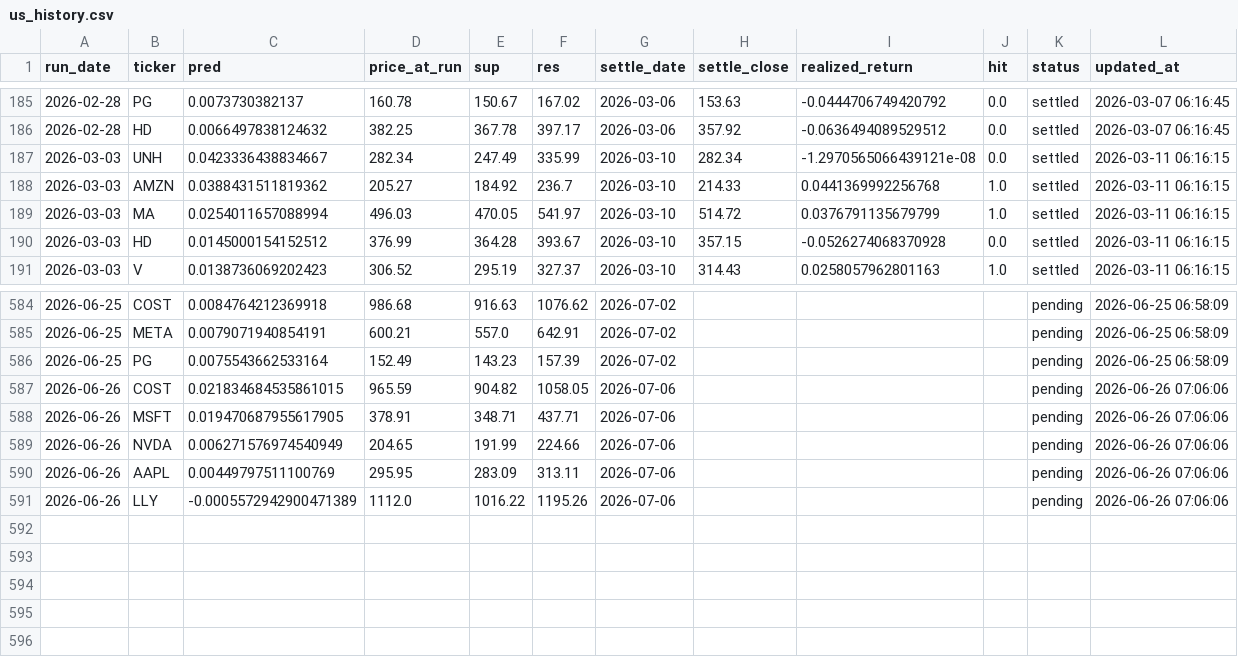
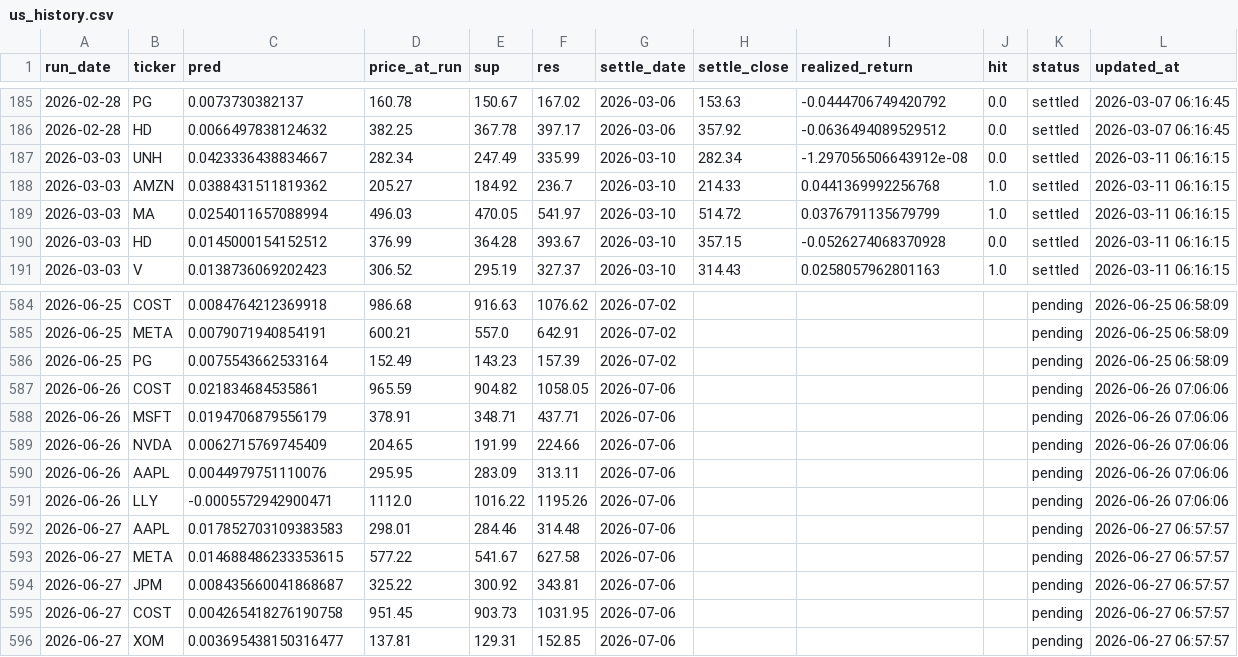
Before and after one commit to chehao0221/US-stock-ai, a CSV file: us_history.csv, drawn as a sheet; only a part is shown, gaps mark what is left out; the diff covers the shown part only.

```diff
--- a/us_history.csv
+++ b/us_history.csv
@@ -186,3 +186,3 @@
 2026-02-28,HD,0.0066497838124632,382.25,367.78,397.17,2026-03-06,357.92,-0.0636494089529512,0.0,settled,2026-03-07 06:16:45
-2026-03-03,UNH,0.0423336438834667,282.34,247.49,335.99,2026-03-10,282.34,-1.2970565066439121e-08,0.0,settled,2026-03-11 06:16:15
+2026-03-03,UNH,0.0423336438834667,282.34,247.49,335.99,2026-03-10,282.34,-1.297056506643912e-08,0.0,settled,2026-03-11 06:16:15
 2026-03-03,AMZN,0.0388431511819362,205.27,184.92,236.7,2026-03-10,214.33,0.0441369992256768,1.0,settled,2026-03-11 06:16:15
@@ -586,6 +586,11 @@
 2026-06-25,PG,0.0075543662533164,152.49,143.23,157.39,2026-07-02,,,,pending,2026-06-25 06:58:09
-2026-06-26,COST,0.021834684535861015,965.59,904.82,1058.05,2026-07-06,,,,pending,2026-06-26 07:06:06
-2026-06-26,MSFT,0.019470687955617905,378.91,348.71,437.71,2026-07-06,,,,pending,2026-06-26 07:06:06
-2026-06-26,NVDA,0.006271576974540949,204.65,191.99,224.66,2026-07-06,,,,pending,2026-06-26 07:06:06
-2026-06-26,AAPL,0.00449797511100769,295.95,283.09,313.11,2026-07-06,,,,pending,2026-06-26 07:06:06
-2026-06-26,LLY,-0.0005572942900471389,1112.0,1016.22,1195.26,2026-07-06,,,,pending,2026-06-26 07:06:06
+2026-06-26,COST,0.021834684535861,965.59,904.82,1058.05,2026-07-06,,,,pending,2026-06-26 07:06:06
+2026-06-26,MSFT,0.0194706879556179,378.91,348.71,437.71,2026-07-06,,,,pending,2026-06-26 07:06:06
+2026-06-26,NVDA,0.0062715769745409,204.65,191.99,224.66,2026-07-06,,,,pending,2026-06-26 07:06:06
+2026-06-26,AAPL,0.0044979751110076,295.95,283.09,313.11,2026-07-06,,,,pending,2026-06-26 07:06:06
+2026-06-26,LLY,-0.0005572942900471,1112.0,1016.22,1195.26,2026-07-06,,,,pending,2026-06-26 07:06:06
+2026-06-27,AAPL,0.017852703109383583,298.01,284.46,314.48,2026-07-06,,,,pending,2026-06-27 06:57:57
+2026-06-27,META,0.014688486233353615,577.22,541.67,627.58,2026-07-06,,,,pending,2026-06-27 06:57:57
+2026-06-27,JPM,0.008435660041868687,325.22,300.92,343.81,2026-07-06,,,,pending,2026-06-27 06:57:57
+2026-06-27,COST,0.004265418276190758,951.45,903.73,1031.95,2026-07-06,,,,pending,2026-06-27 06:57:57
+2026-06-27,XOM,0.003695438150316477,137.81,129.31,152.85,2026-07-06,,,,pending,2026-06-27 06:57:57
```
Also changed, not shown: 54 edited cells elsewhere in this file.
